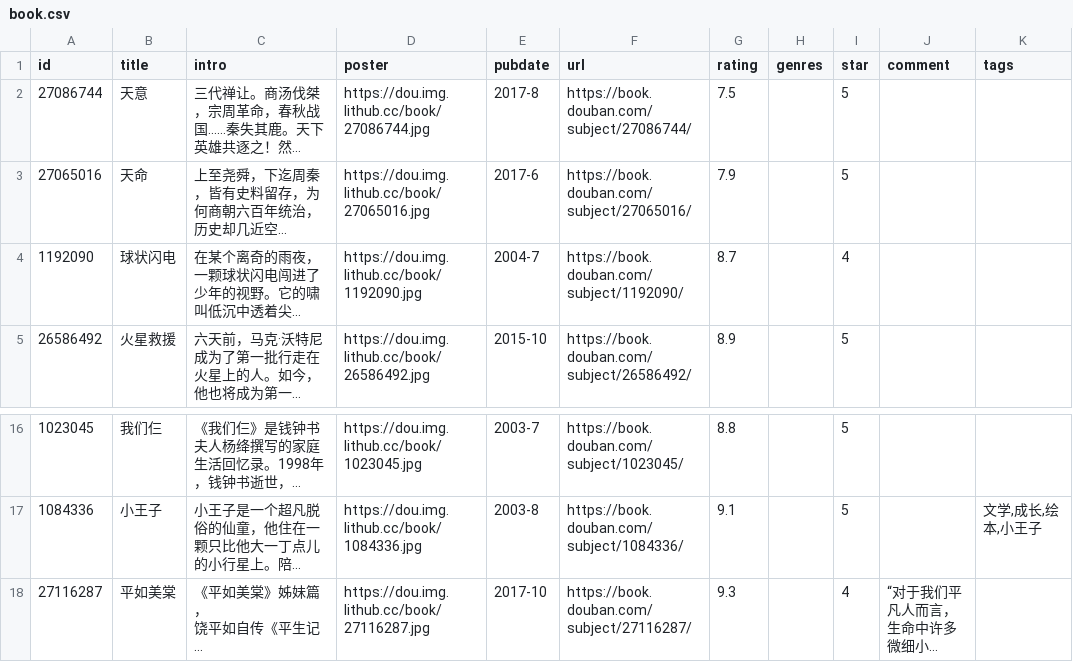
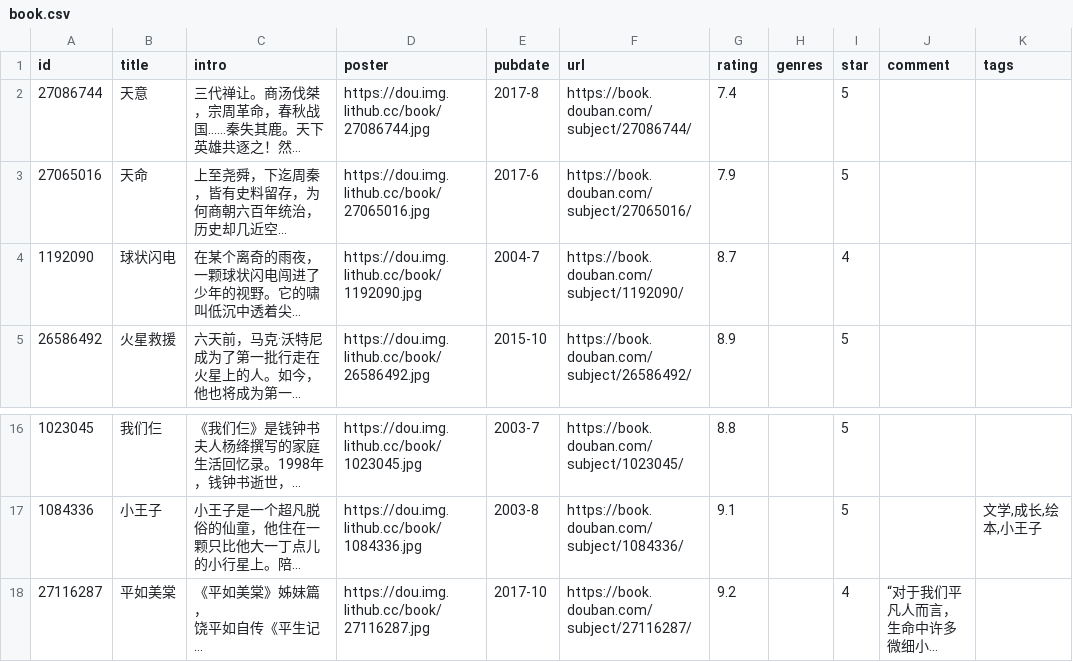
Before and after one commit to spacding/spacding.github.io, a CSV file: data/douban/book.csv, drawn as a sheet; only a part is shown, gaps mark what is left out; long unchanged cells end in …; the diff names each change by its address in the sheet, - before the commit and + after, or states it on an @@ line.

Commit message:
chore: update douban data

```diff
--- a/data/douban/book.csv
+++ b/data/douban/book.csv
-G2 (rating): 7.5
+G2 (rating): 7.4
-G18 (rating): 9.3
+G18 (rating): 9.2
```
Also changed, not shown: data/douban/movie.csv.
